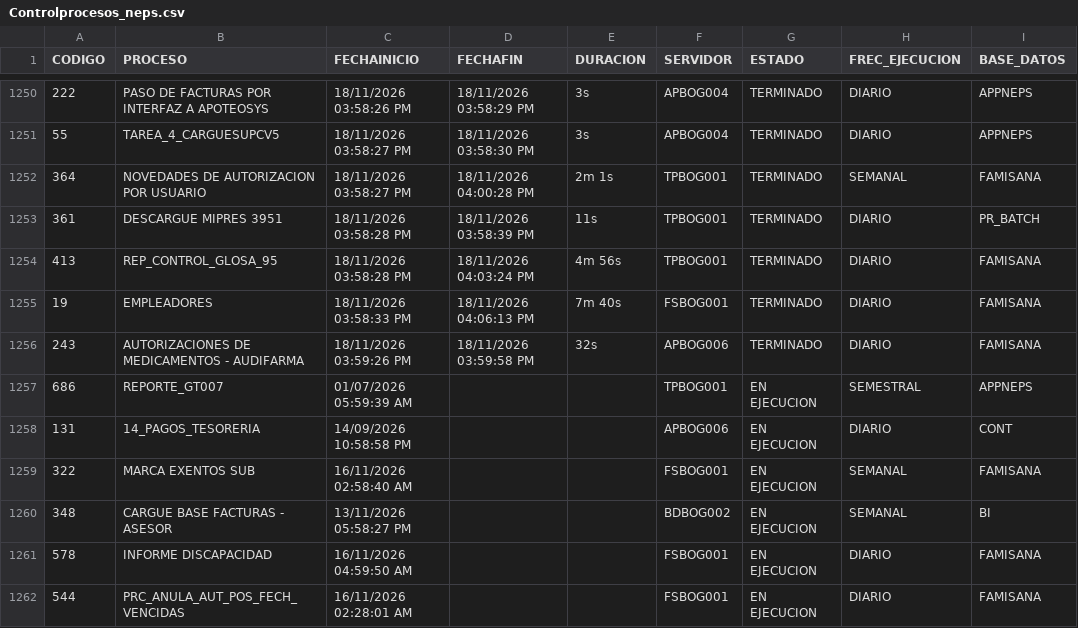
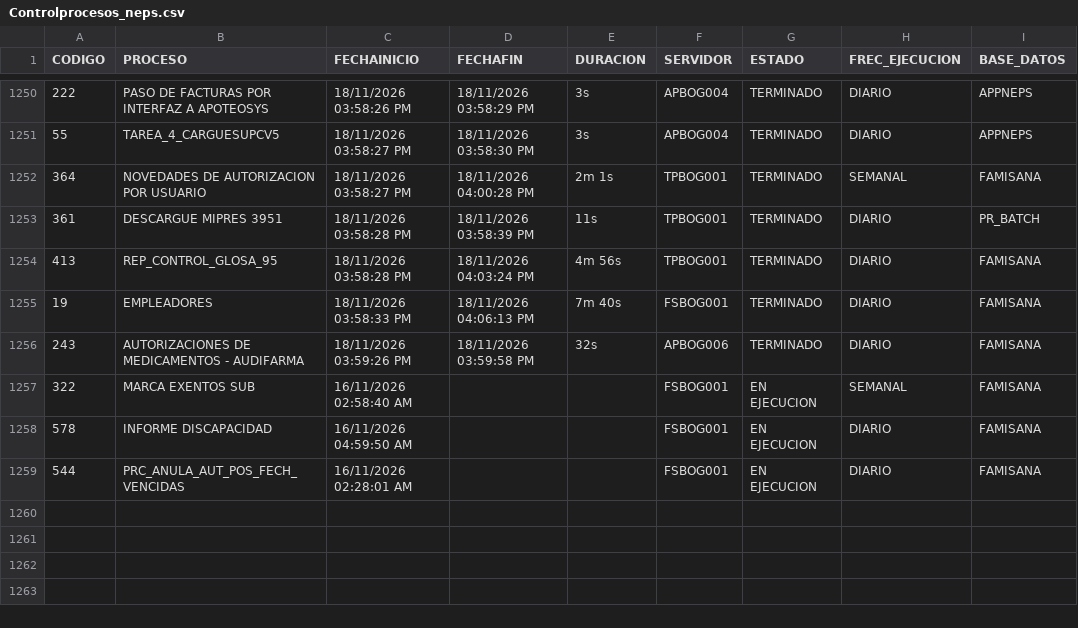
Before and after one commit to hprico/dashboard-Controlprocesos, a CSV file: data/Controlprocesos_neps.csv, drawn as a sheet; only a part is shown, gaps mark what is left out.

Commit message:
Actualizacion CSV Control Procesos 2026-11-18

```diff
--- a/data/Controlprocesos_neps.csv
+++ b/data/Controlprocesos_neps.csv
@@ -1256,6 +1256,3 @@ CODIGO|PROCESO|FECHAINICIO|FECHAFIN|DURACION|SERVIDOR|ESTADO|FREC_EJECUCION|BASE
 243|AUTORIZACIONES DE MEDICAMENTOS - AUDIFARMA|18/11/2026 03:59:26 PM|18/11/2026 03:59:58 PM|32s|APBOG006|TERMINADO|DIARIO|FAMISANA|
-686|REPORTE_GT007|01/07/2026 05:59:39 AM|||TPBOG001|EN EJECUCION|SEMESTRAL|APPNEPS|
-131|14_PAGOS_TESORERIA|14/09/2026 10:58:58 PM|||APBOG006|EN EJECUCION|DIARIO|CONT|
 322|MARCA EXENTOS SUB|16/11/2026 02:58:40 AM|||FSBOG001|EN EJECUCION|SEMANAL|FAMISANA|
-348|CARGUE BASE FACTURAS - ASESOR|13/11/2026 05:58:27 PM|||BDBOG002|EN EJECUCION|SEMANAL|BI|
 578|INFORME DISCAPACIDAD|16/11/2026 04:59:50 AM|||FSBOG001|EN EJECUCION|DIARIO|FAMISANA|
```
